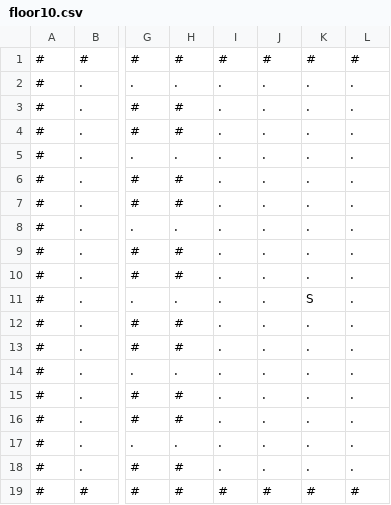
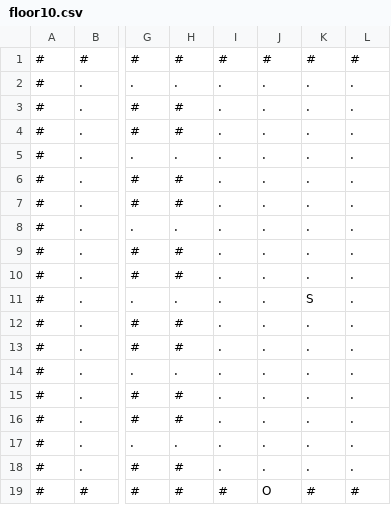
Before and after one commit to dvn-ad/Parking-Lot-Pathfinder, a CSV file: maps/floor10.csv, drawn as a sheet; only a part is shown, gaps mark what is left out; the diff names each change by its address in the sheet, - before the commit and + after, or states it on an @@ line.

```diff
--- a/maps/floor10.csv
+++ b/maps/floor10.csv
-J19: #
+J19: O
```
Also changed, not shown: maps/floor3.csv, maps/floor4.csv, 7 other files.
